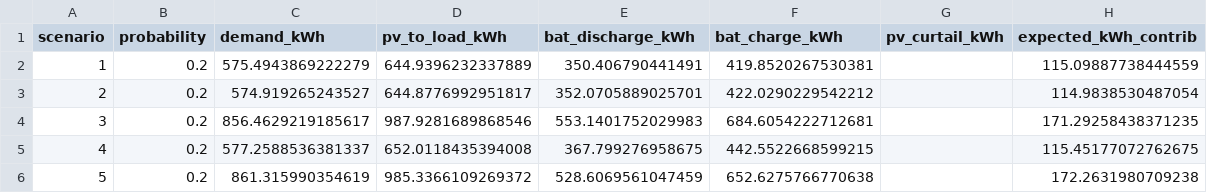
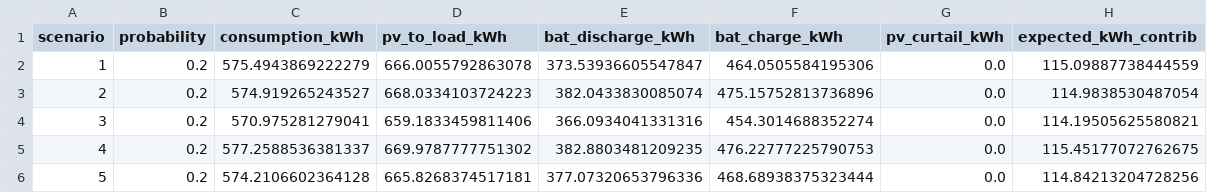
Before and after one commit to AmauryAjasse/stochastic_optimization, a CSV file: outputs_stochastic/energy_summary_by_scenario.csv, drawn as a sheet.

```diff
--- a/outputs_stochastic/energy_summary_by_scenario.csv
+++ b/outputs_stochastic/energy_summary_by_scenario.csv
@@ -1,6 +1,6 @@
-scenario,probability,demand_kWh,pv_to_load_kWh,bat_discharge_kWh,bat_charge_kWh,pv_curtail_kWh,expected_kWh_contrib
-1,0.2,575.4943869222279,644.9396232337889,350.406790441491,419.8520267530381,,115.09887738444559
-2,0.2,574.919265243527,644.8776992951817,352.0705889025701,422.0290229542212,,114.9838530487054
-3,0.2,856.4629219185617,987.9281689868546,553.1401752029983,684.6054222712681,,171.29258438371235
-4,0.2,577.2588536381337,652.0118435394008,367.799276958675,442.5522668599215,,115.45177072762675
-5,0.2,861.315990354619,985.3366109269372,528.6069561047459,652.6275766770638,,172.2631980709238
+scenario,probability,consumption_kWh,pv_to_load_kWh,bat_discharge_kWh,bat_charge_kWh,pv_curtail_kWh,expected_kWh_contrib
+1,0.2,575.4943869222279,666.0055792863078,373.53936605547847,464.0505584195306,0.0,115.09887738444559
+2,0.2,574.919265243527,668.0334103724223,382.0433830085074,475.15752813736896,0.0,114.9838530487054
+3,0.2,570.975281279041,659.1833459811406,366.0934041331316,454.3014688352274,0.0,114.19505625580821
+4,0.2,577.2588536381337,669.9787777751302,382.8803481209235,476.22777225790753,0.0,115.45177072762675
+5,0.2,574.2106602364128,665.8268374517181,377.07320653796336,468.68938375323444,0.0,114.84213204728256
```
Also changed, not shown: outputs_stochastic/scenario_1/timeseries_s1.csv, outputs_stochastic/scenario_2/timeseries_s2.csv, 26 other files.
